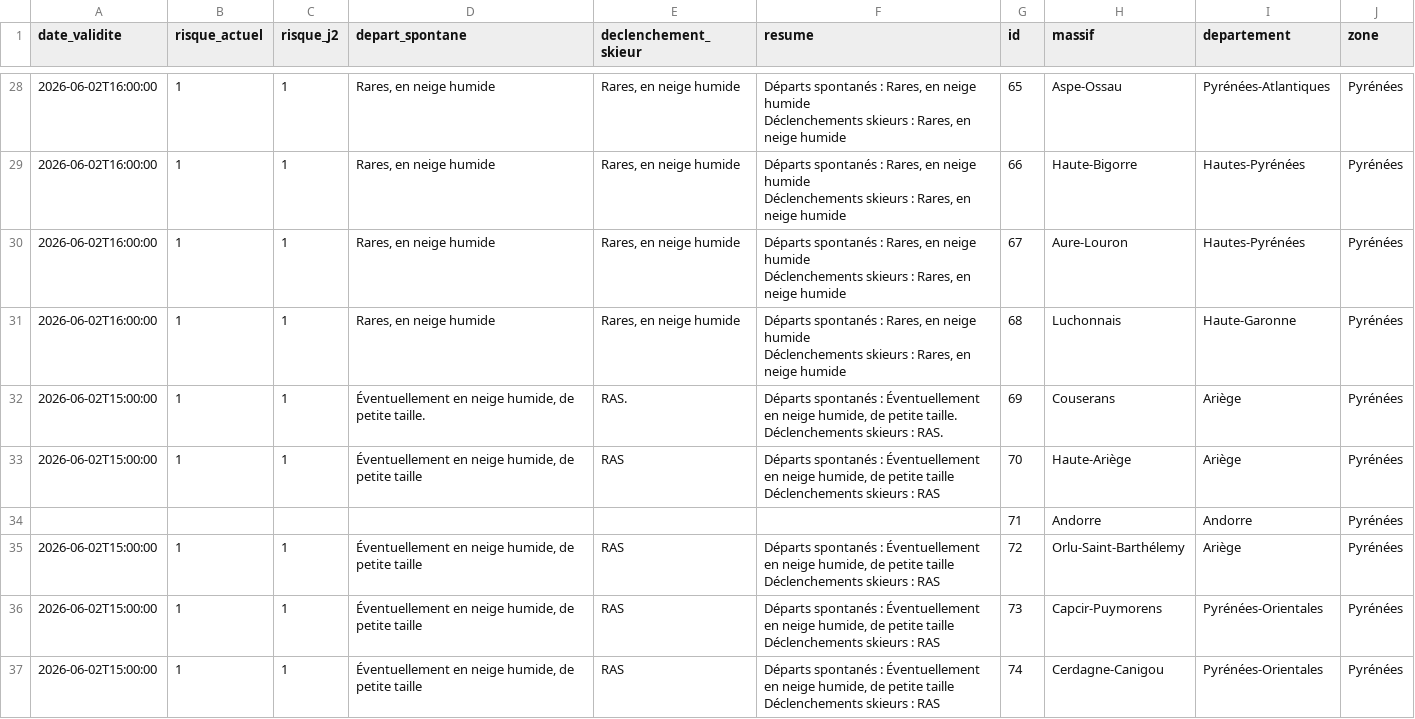
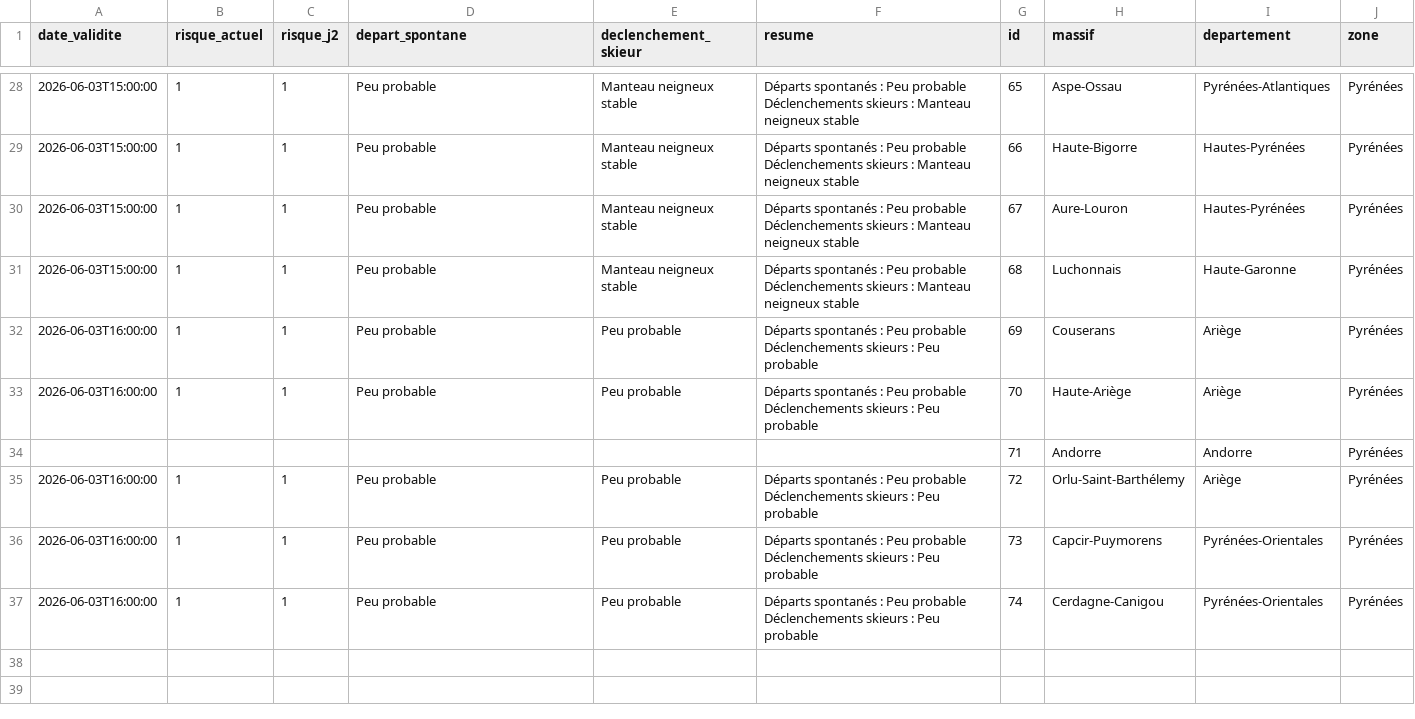
Before and after one commit to Tinevagio/Ski-touring-live, a CSV file: data/bera_latest.csv, drawn as a sheet; only a part is shown, gaps mark what is left out; ↵ is a line break in a cell; the diff covers the shown part only; the diff names each change by its address in the sheet, - before the commit and + after, or states it on an @@ line.

```diff
--- a/data/bera_latest.csv
+++ b/data/bera_latest.csv
-A28:A31 (date_validite): 2026-06-02T16:00:00
+A28:A31 (date_validite): 2026-06-03T15:00:00
-D28:D31 (depart_spontane): Rares, en neige humide
+D28:D31 (depart_spontane): Peu probable
-E28:E31 (declenchement_skieur): Rares, en neige humide
+E28:E31 (declenchement_skieur): Manteau neigneux stable
-F28:F31 (resume): …spontanés : Rares, en neige humide ↵ Déclenchements skieurs : Rares, en neige humide
+F28:F31 (resume): …spontanés : Peu probable ↵ Déclenchements skieurs : Manteau neigneux stable
-A32:A33 (date_validite): 2026-06-02T15:00:00
+A32:A33 (date_validite): 2026-06-03T16:00:00
-D32 (depart_spontane): Éventuellement en neige humide, de petite taille.
+D32 (depart_spontane): Peu probable
-E32 (declenchement_skieur): RAS.
+E32 (declenchement_skieur): Peu probable
-F32 (resume): …spontanés : Éventuellement en neige humide, de petite taille. ↵ Déclenchements skieurs : RAS.
+F32 (resume): …spontanés : Peu probable ↵ Déclenchements skieurs : Peu probable
-D33 (depart_spontane): Éventuellement en neige humide, de petite taille
+D33 (depart_spontane): Peu probable
-E33 (declenchement_skieur): RAS
+E33 (declenchement_skieur): Peu probable
-F33 (resume): …spontanés : Éventuellement en neige humide, de petite taille ↵ Déclenchements skieurs : RAS
+F33 (resume): …spontanés : Peu probable ↵ Déclenchements skieurs : Peu probable
-A35:A37 (date_validite): 2026-06-02T15:00:00
+A35:A37 (date_validite): 2026-06-03T16:00:00
-D35:D37 (depart_spontane): Éventuellement en neige humide, de petite taille
+D35:D37 (depart_spontane): Peu probable
-E35:E37 (declenchement_skieur): RAS
+E35:E37 (declenchement_skieur): Peu probable
-F35:F37 (resume): …spontanés : Éventuellement en neige humide, de petite taille ↵ Déclenchements skieurs : RAS
+F35:F37 (resume): …spontanés : Peu probable ↵ Déclenchements skieurs : Peu probable
```
Also changed, not shown: 84 edited cells elsewhere in this file, 1 other file.
